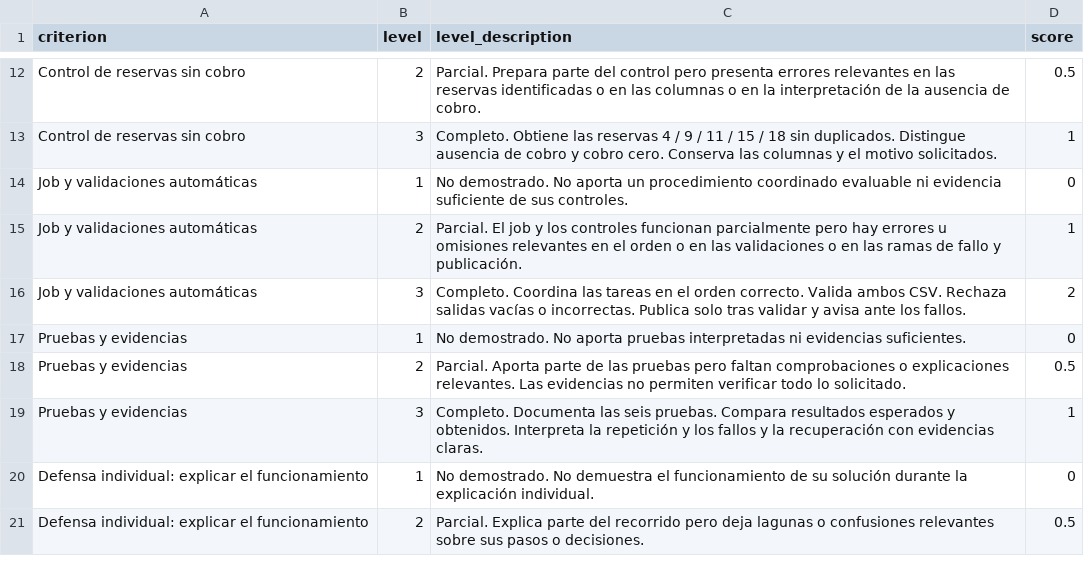
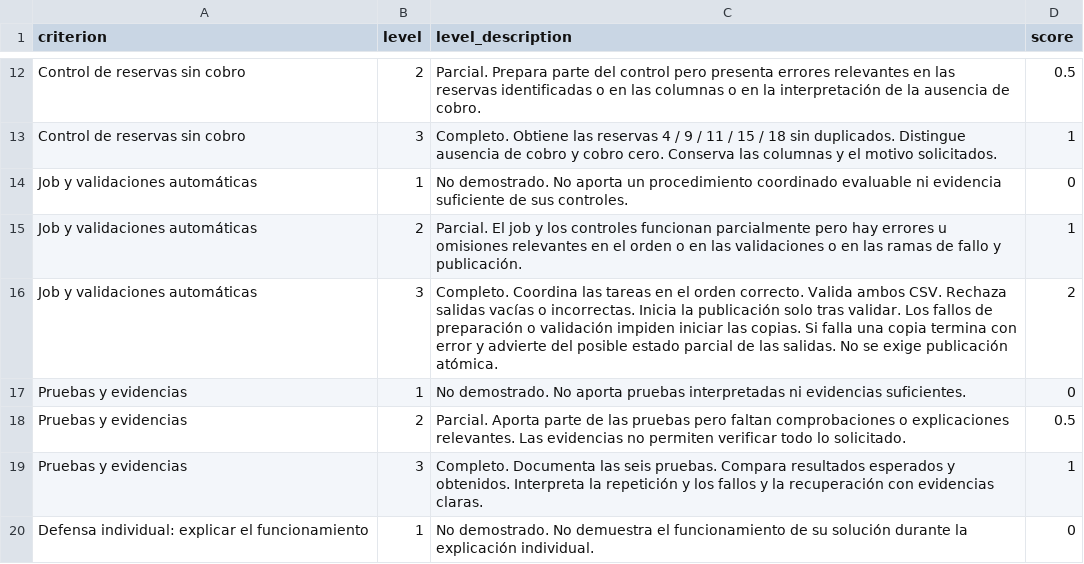
Before and after one commit to iesataulfoargentasor/bda_2026_2027, a CSV file: materiales-docentes/pentaho/rubrica-pentaho-importar.csv, drawn as a sheet; only a part is shown, gaps mark what is left out; the shorter side is filled out with more unchanged rows.

Commit message:
Ajusta coherencia UT1, rubrica Moodle y duraciones de videos

```diff
--- a/materiales-docentes/pentaho/rubrica-pentaho-importar.csv
+++ b/materiales-docentes/pentaho/rubrica-pentaho-importar.csv
@@ -15,3 +15,3 @@ Job y validaciones automáticas,1,No demostrado. No aporta un procedimiento coor
 Job y validaciones automáticas,2,Parcial. El job y los controles funcionan parcialmente pero hay errores u omisiones relevantes en el orden o en las validaciones o en las ramas de fallo y publicación.,1
-Job y validaciones automáticas,3,Completo. Coordina las tareas en el orden correcto. Valida ambos CSV. Rechaza salidas vacías o incorrectas. Publica solo tras validar y avisa ante los fallos.,2
+Job y validaciones automáticas,3,Completo. Coordina las tareas en el orden correcto. Valida ambos CSV. Rechaza salidas vacías o incorrectas. Inicia la publicación solo tras validar. Los fallos de preparación o validación impiden iniciar las copias. Si falla una copia termina con error y advierte del posible estado parcial de las salidas. No se exige publicación atómica.,2
 Pruebas y evidencias,1,No demostrado. No aporta pruebas interpretadas ni evidencias suficientes.,0
```
Also changed, not shown: 10 other files.
